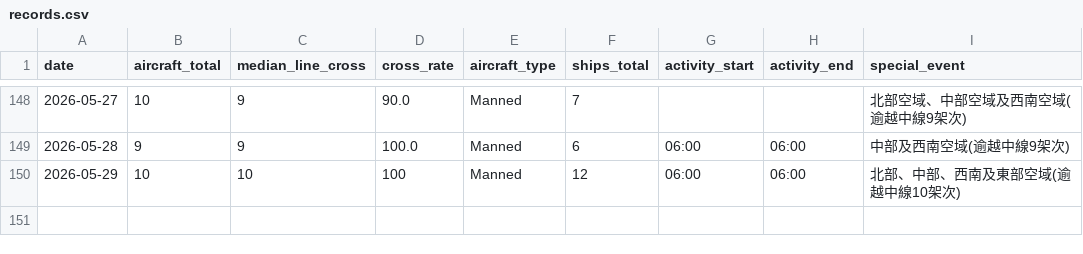
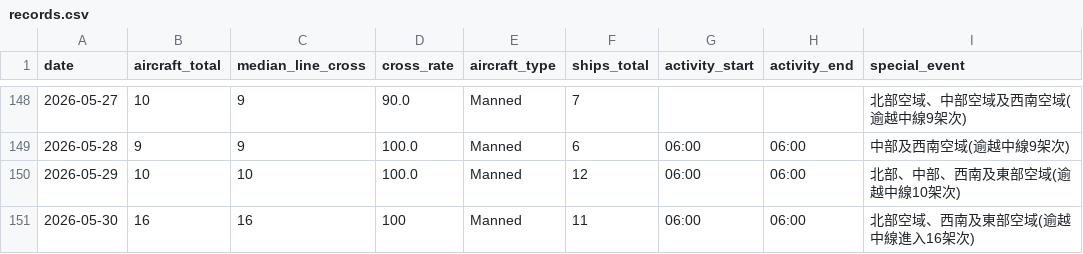
Before and after one commit to lioneer32232002-commits/pla-tracker, a CSV file: data/records.csv, drawn as a sheet; only a part is shown, gaps mark what is left out.

```diff
--- a/data/records.csv
+++ b/data/records.csv
@@ -168,2 +168,3 @@ date,aircraft_total,median_line_cross,cross_rate,aircraft_type,ships_total,activ
 2026-05-28,9,9,100.0,Manned,6,06:00,06:00,中部及西南空域(逾越中線9架次)
-2026-05-29,10,10,100,Manned,12,06:00,06:00,北部、中部、西南及東部空域(逾越中線10架次)
+2026-05-29,10,10,100.0,Manned,12,06:00,06:00,北部、中部、西南及東部空域(逾越中線10架次)
+2026-05-30,16,16,100,Manned,11,06:00,06:00,北部空域、西南及東部空域(逾越中線進入16架次)
```
Also changed, not shown: 3 other files.
